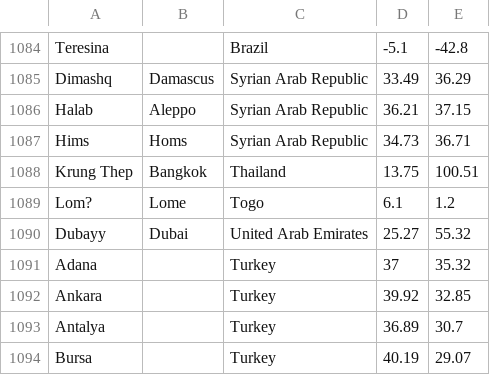
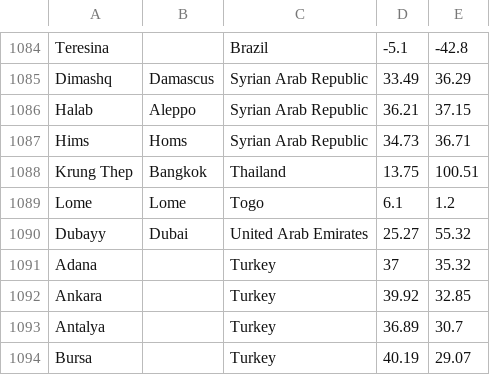
Before and after one commit to christina-taggart/city-know, a CSV file: db/world_cities.csv, drawn as a sheet; only a part is shown, gaps mark what is left out; the diff covers the shown part only.

```diff
--- a/db/world_cities.csv
+++ b/db/world_cities.csv
@@ -1088,3 +1088,3 @@ Hims,Homs,Syrian Arab Republic,34.73,36.71
 Krung Thep,Bangkok,Thailand,13.75,100.51
-Lom?,Lome,Togo,6.1,1.2
+Lome,Lome,Togo,6.1,1.2
 Dubayy,Dubai,United Arab Emirates,25.27,55.32
```
Also changed, not shown: 1 added row and 20 edited cells elsewhere in this file, 10 other files.
